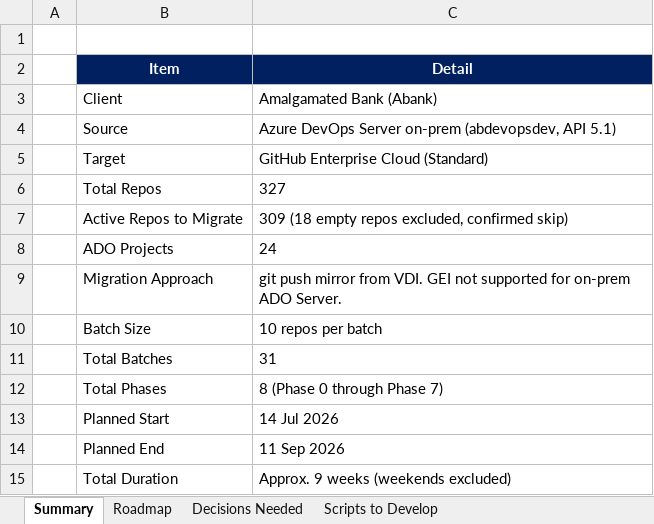
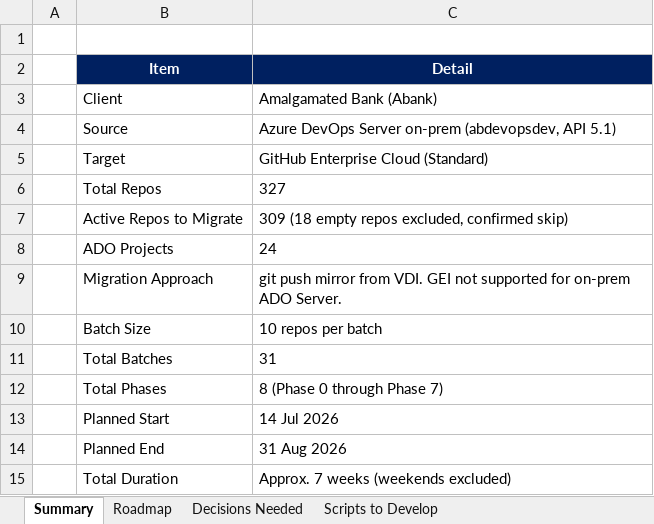
Before and after one commit to chandrur44/Abank-ADO-Migartion, an Excel workbook: Abank Document/ADO to GitHub Migration Roadmap Abank.xlsx, sheet Summary, drawn as a sheet; values as stored, in another font and other column widths than the file's, no borders; the diff names each change by its address in the sheet, - before the commit and + after, or states it on an @@ line.

Commit message:
fix(roadmap): scale dates to end exactly 31 Aug, weekends skipped

```diff
--- a/Abank Document/ADO to GitHub Migration Roadmap Abank.xlsx (sheet Summary)
+++ b/Abank Document/ADO to GitHub Migration Roadmap Abank.xlsx (sheet Summary)
-C14 (Detail): 11 Sep 2026
+C14 (Detail): 31 Aug 2026
-C15 (Detail): Approx. 9 weeks (weekends excluded)
+C15 (Detail): Approx. 7 weeks (weekends excluded)
```
Also changed, not shown: sheet Roadmap, 1 other file.
